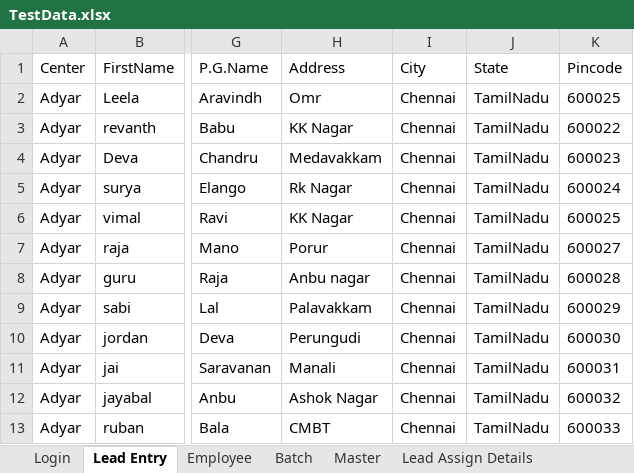
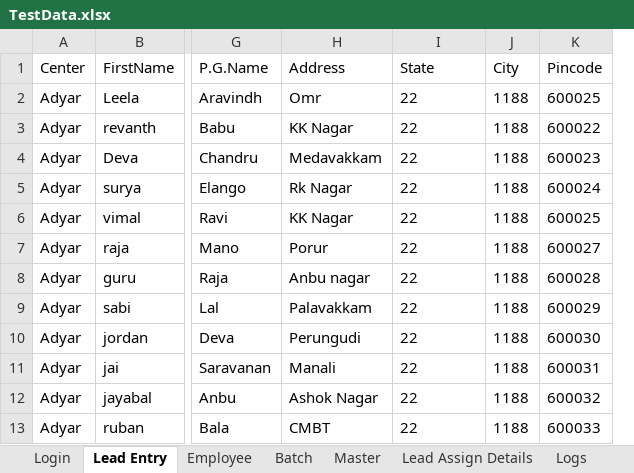
Before and after one commit to vijaynirmal1988/TestAutomation, an Excel workbook: TestData.xlsx, sheet Lead Entry, drawn as a sheet; only a part is shown, gaps mark what is left out; values as stored, in another font and other column widths than the file's, no borders; removed rows and columns are numbered as before the commit, all else as after; the diff names each change by its address in the sheet, - before the commit and + after, or states it on an @@ line.

```diff
--- a/TestData.xlsx (sheet Lead Entry)
+++ b/TestData.xlsx (sheet Lead Entry)
+sheet tab: Logs
-column I (City), rows 2-13: all Chennai
+column J (City), rows 2-13: all 1188
-I2:I13 (State): TamilNadu
+I2:I13 (State): 22
```
Also changed, not shown: sheet Login, 17 other files.
